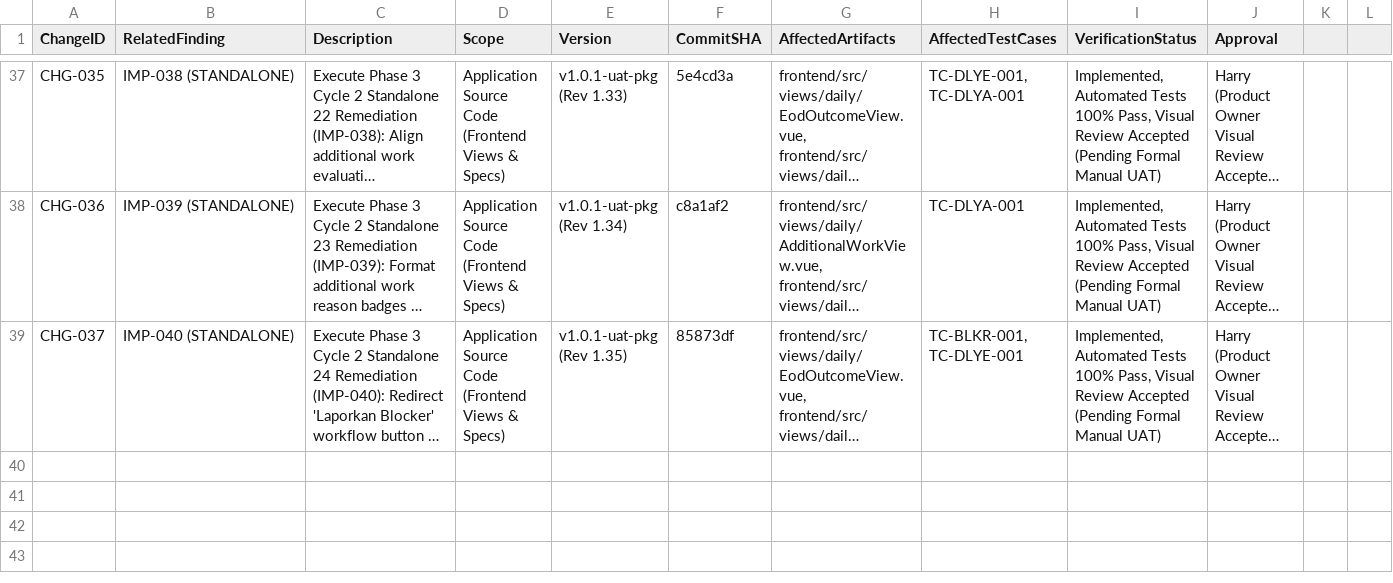
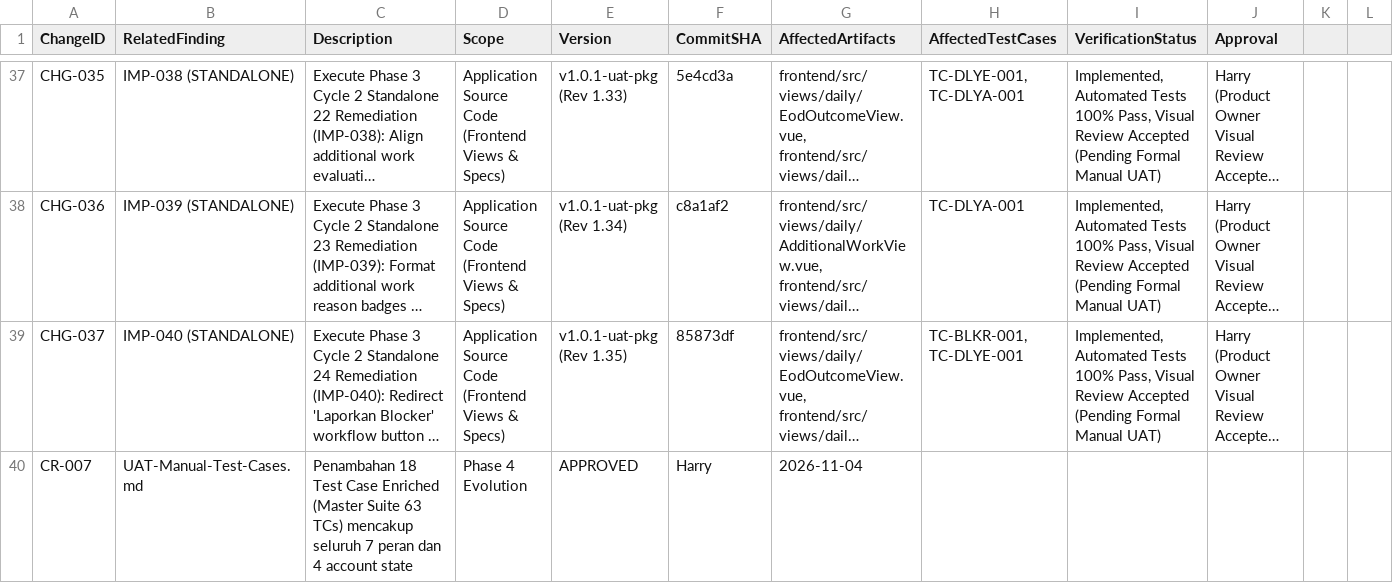
Before and after one commit to harrymx1/Dutamedia-WorkPulse, a CSV file: UAT-Lifecycle/00-Governance/UAT-Change-Register.csv, drawn as a sheet; only a part is shown, gaps mark what is left out; long unchanged cells end in …; the diff names each change by its address in the sheet, - before the commit and + after, or states it on an @@ line.

```diff
--- a/UAT-Lifecycle/00-Governance/UAT-Change-Register.csv
+++ b/UAT-Lifecycle/00-Governance/UAT-Change-Register.csv
+row 40: CR-007 | UAT-Manual-Test-Cases.md | Penambahan 18 Test Case Enriched (Master Suite 63 TCs) mencakup seluruh 7 peran dan 4 account state | Phase 4 Evolution | APPROVED | Harry | 2026-11-04
```
Also changed, not shown: UAT/UAT-Requirement-Traceability-Matrix.csv, UAT/UAT-Role-Action-Matrix.csv, 8 other files.
